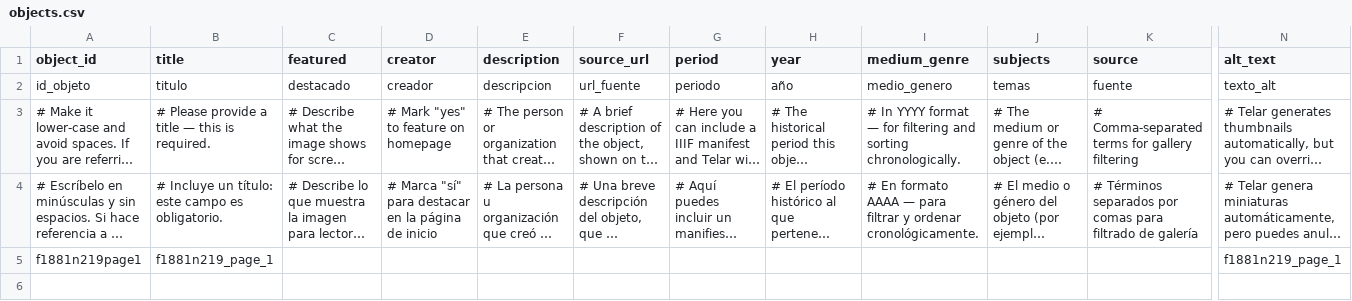
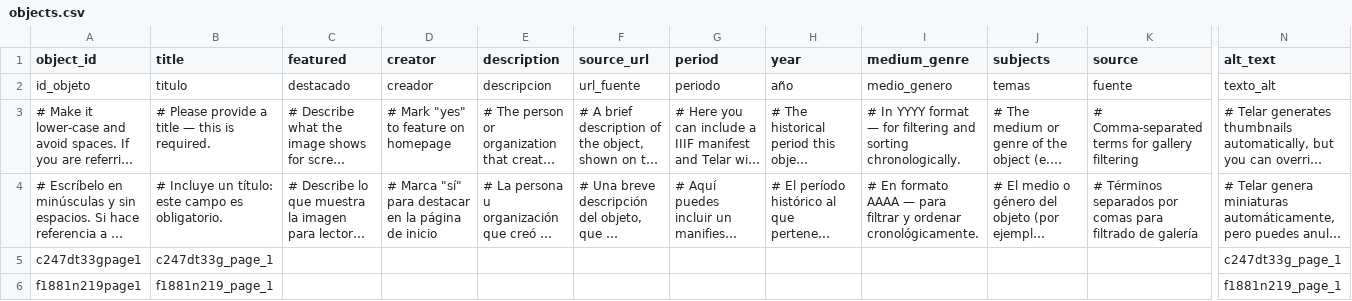
Before and after one commit to isabellakillion/telar-example, a CSV file: telar-content/spreadsheets/objects.csv, drawn as a sheet; only a part is shown, gaps mark what is left out; long unchanged cells end in …; rows hold the shown columns only; the diff names each change by its address in the sheet, - before the commit and + after, or states it on an @@ line.

Commit message:
Add c247dt33gpage1 via Telar Compositor [skip ci]

```diff
--- a/telar-content/spreadsheets/objects.csv
+++ b/telar-content/spreadsheets/objects.csv
+row 5: c247dt33gpage1 | c247dt33g_page_1 |  |  |  |  |  |  |  |  |  | c247dt33g_page_1
```
Also changed, not shown: 1 other file.
